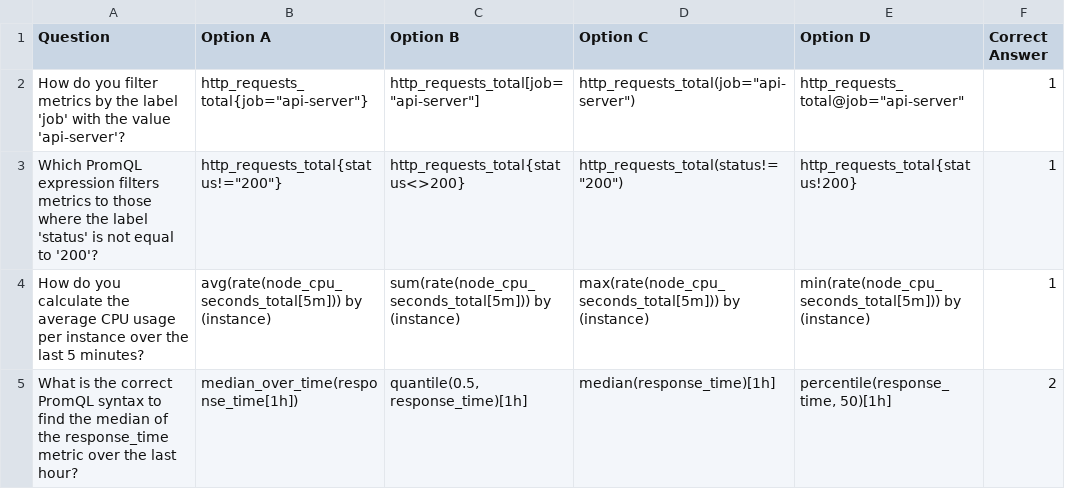
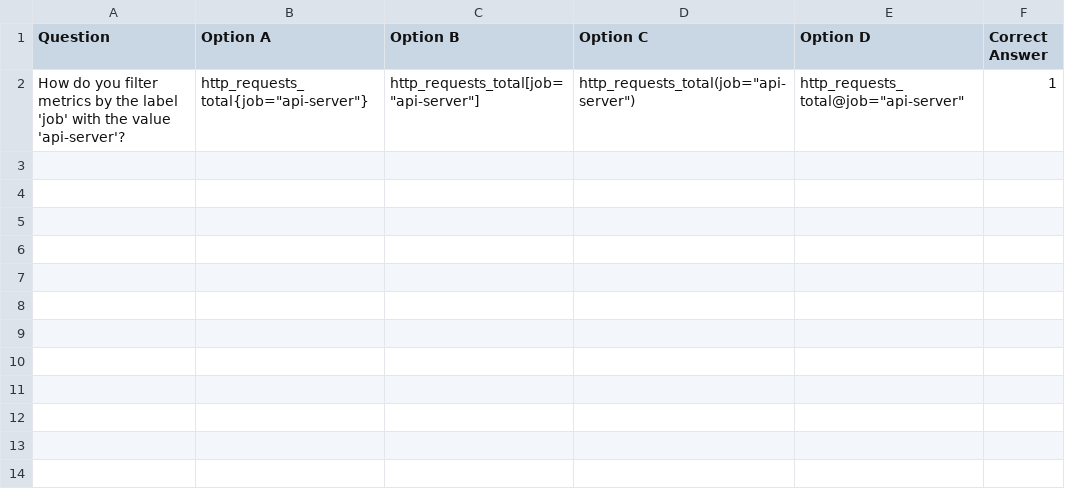
Before and after one commit to Camkelly16/RH_Internship_2024, a CSV file: datasets/sample.csv, drawn as a sheet; the diff names each change by its address in the sheet, - before the commit and + after, or states it on an @@ line.

```diff
--- a/datasets/sample.csv
+++ b/datasets/sample.csv
-row 3: Which PromQL expression filters metrics to those where the label 'status' is not equal to '200'? | http_requests_total{status!="200"} | http_requests_total{status<>200} | http_requests_total(status!="200") | http_requests_total{status!200} | 1
-row 4: How do you calculate the average CPU usage per instance over the last 5 minutes? | avg(rate(node_cpu_seconds_total[5m])) by (instance) | sum(rate(node_cpu_seconds_total[5m])) by (instance) | max(rate(node_cpu_seconds_total[5m])) by (instance) | min(rate(node_cpu_seconds_total[5m])) by (instance) | 1
-row 5: What is the correct PromQL syntax to find the median of the response_time metric over the last hour? | median_over_time(response_time[1h]) | quantile(0.5, response_time)[1h] | median(response_time)[1h] | percentile(response_time, 50)[1h] | 2
```
Also changed, not shown: 4 other files.
